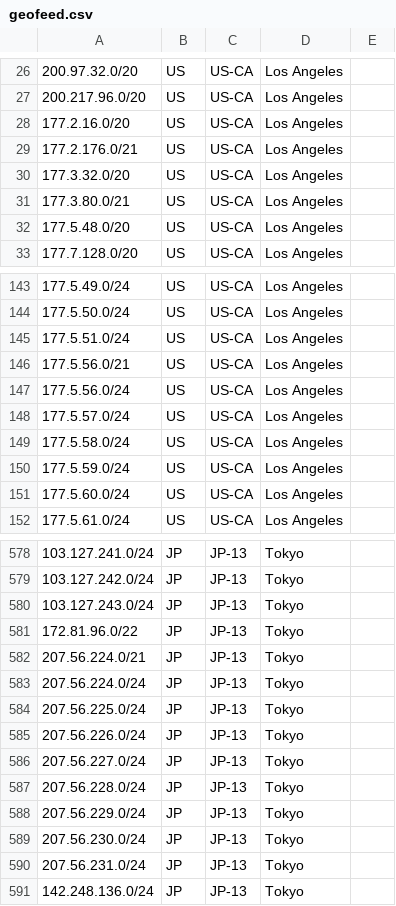
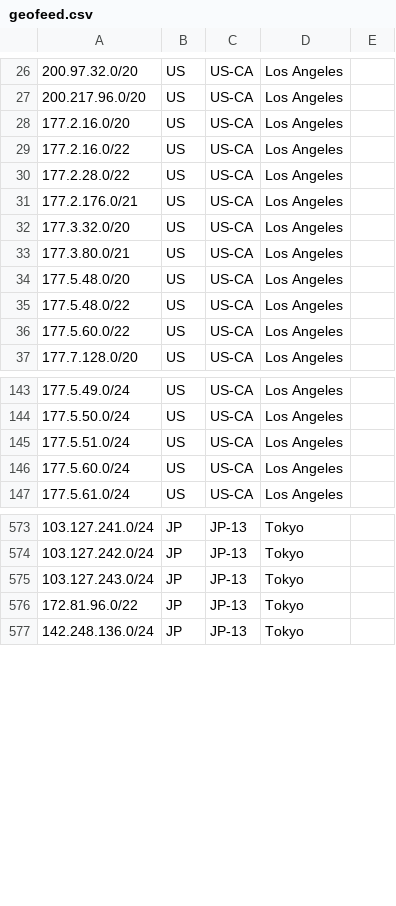
Before and after one commit to MoeDove-LLC/moegeo, a CSV file: output/geofeed.csv, drawn as a sheet; only a part is shown, gaps mark what is left out; removed rows and columns are numbered as before the commit, all else as after; the diff covers the shown part only; the diff names each change by its address in the sheet, - before the commit and + after, or states it on an @@ line.

```diff
--- a/output/geofeed.csv
+++ b/output/geofeed.csv
+row 29: 177.2.16.0/22 | US | US-CA | Los Angeles
+row 30: 177.2.28.0/22 | US | US-CA | Los Angeles
+row 35: 177.5.48.0/22 | US | US-CA | Los Angeles
+row 36: 177.5.60.0/22 | US | US-CA | Los Angeles
-row 146: 177.5.56.0/21 | US | US-CA | Los Angeles
-row 147: 177.5.56.0/24 | US | US-CA | Los Angeles
-row 148: 177.5.57.0/24 | US | US-CA | Los Angeles
-row 149: 177.5.58.0/24 | US | US-CA | Los Angeles
-row 150: 177.5.59.0/24 | US | US-CA | Los Angeles
-row 582: 207.56.224.0/21 | JP | JP-13 | Tokyo
-row 583: 207.56.224.0/24 | JP | JP-13 | Tokyo
-row 584: 207.56.225.0/24 | JP | JP-13 | Tokyo
-row 585: 207.56.226.0/24 | JP | JP-13 | Tokyo
-row 586: 207.56.227.0/24 | JP | JP-13 | Tokyo
-row 587: 207.56.228.0/24 | JP | JP-13 | Tokyo
-row 588: 207.56.229.0/24 | JP | JP-13 | Tokyo
-row 589: 207.56.230.0/24 | JP | JP-13 | Tokyo
-row 590: 207.56.231.0/24 | JP | JP-13 | Tokyo
```
Also changed, not shown: 2 added rows, 5 removed rows and 8 edited cells elsewhere in this file.
